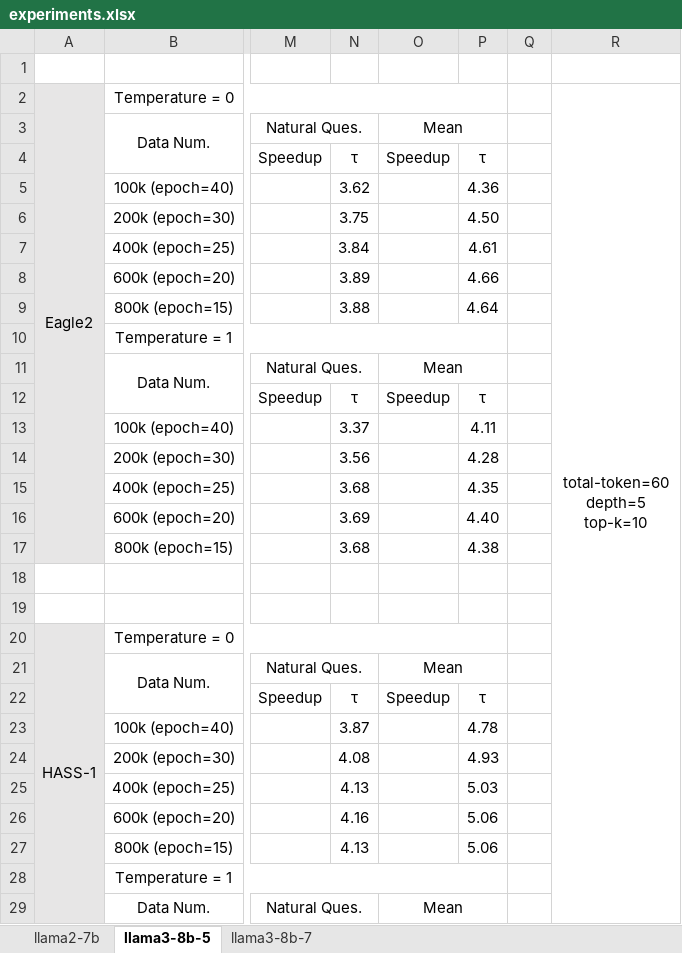
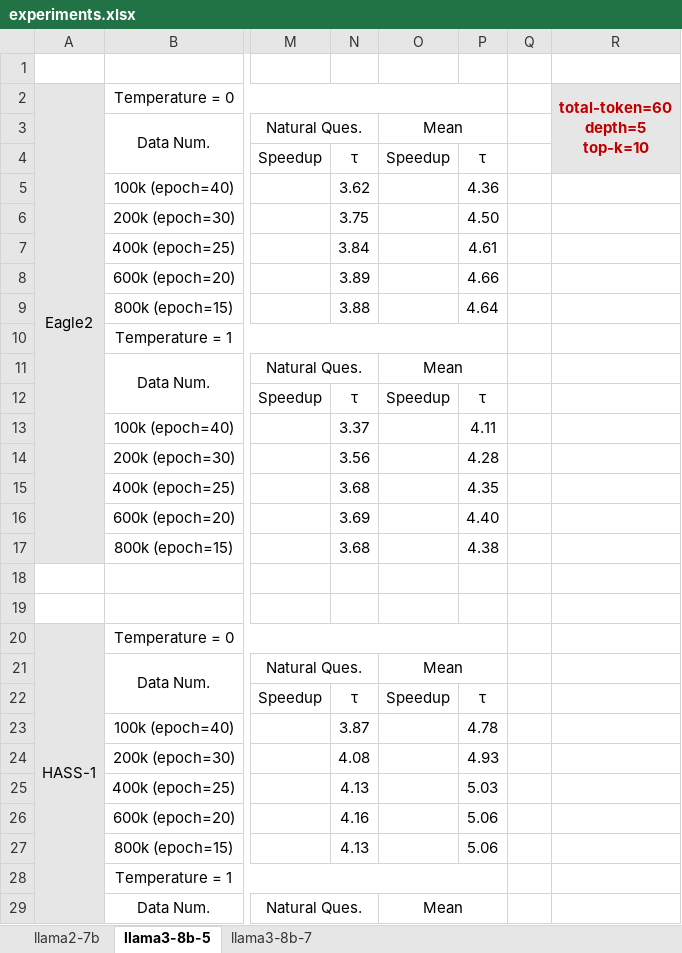
Before and after one commit to FractureSR/PRISM, an Excel workbook: experiments.xlsx, sheet llama3-8b-5, drawn as a sheet; only a part is shown, gaps mark what is left out; values as stored, in another font and other column widths than the file's, no borders; removed rows and columns are numbered as before the commit, all else as after; the diff covers the shown part only; the diff names each change by its address in the sheet, - before the commit and + after, or states it on an @@ line.

```diff
--- a/experiments.xlsx (sheet llama3-8b-5)
+++ b/experiments.xlsx (sheet llama3-8b-5)
-R2:R4 fill: none
+R2:R4 fill: #E7E6E6
@@ R2 bold: off → on, text colour: black → #C00000 @@
-R2:R85 merged
+R2:R4 merged
```
Also changed, not shown: 54 added rows and 4 moved rows elsewhere in this sheet, formulas that keep their value, 17 other files.
